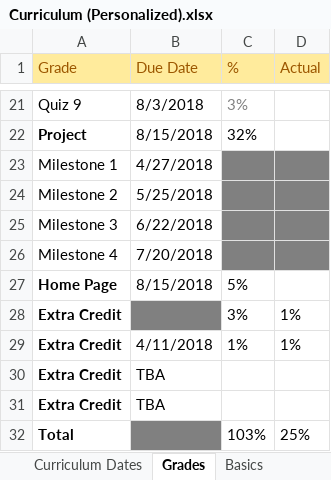
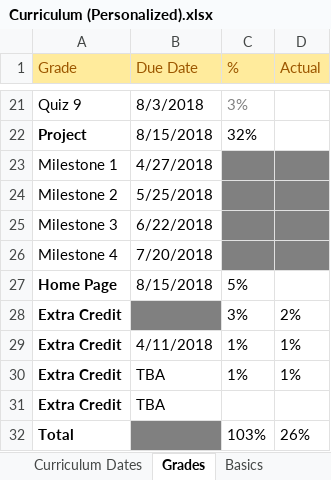
Before and after one commit to TRCoder29/MSIMBO, an Excel workbook: General/Curriculum (Personalized).xlsx, sheet Grades, drawn as a sheet; only a part is shown, gaps mark what is left out; values as stored, in another font and other column widths than the file's, no borders; removed rows and columns are numbered as before the commit, all else as after; the diff names each change by its address in the sheet, - before the commit and + after, or states it on an @@ line.

```diff
--- a/General/Curriculum (Personalized).xlsx (sheet Grades)
+++ b/General/Curriculum (Personalized).xlsx (sheet Grades)
-D28 (Actual): 1%
+D28 (Actual): 2%
+row 30: Extra Credit | TBA | 1% | 1%
-row 31: Extra Credit | TBA
-D32 (Actual): 25%
+D32 (Actual): 26%
```
Also changed, not shown: 5 other files.
